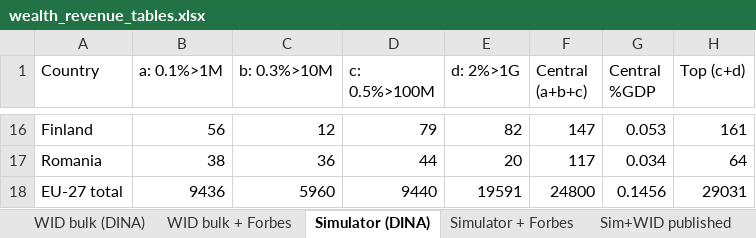
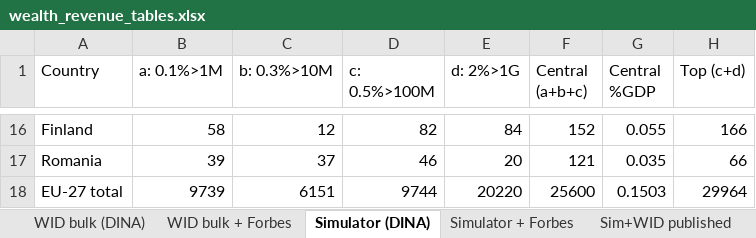
Before and after one commit to Montagnard/rapport-GRA-ft.-GC, an Excel workbook: annexes/wealth/wealth_revenue_tables.xlsx, sheet Simulator (DINA), drawn as a sheet; only a part is shown, gaps mark what is left out; values as stored, in another font and other column widths than the file's, no borders; the diff covers the shown part only; the diff names each change by its address in the sheet, - before the commit and + after, or states it on an @@ line.

```diff
--- a/annexes/wealth/wealth_revenue_tables.xlsx (sheet Simulator (DINA))
+++ b/annexes/wealth/wealth_revenue_tables.xlsx (sheet Simulator (DINA))
-B16 (a: 0.1%>1M): 56
+B16 (a: 0.1%>1M): 58
-D16 (c: 0.5%>100M): 79
+D16 (c: 0.5%>100M): 82
-E16 (d: 2%>1G): 82
+E16 (d: 2%>1G): 84
-F16 (Central (a+b+c)): 147
+F16 (Central (a+b+c)): 152
-G16 (Central %GDP): 0.053
+G16 (Central %GDP): 0.055
-H16 (Top (c+d)): 161
+H16 (Top (c+d)): 166
-B17 (a: 0.1%>1M): 38
+B17 (a: 0.1%>1M): 39
-C17 (b: 0.3%>10M): 36
+C17 (b: 0.3%>10M): 37
-D17 (c: 0.5%>100M): 44
+D17 (c: 0.5%>100M): 46
-F17 (Central (a+b+c)): 117
+F17 (Central (a+b+c)): 121
-G17 (Central %GDP): 0.034
+G17 (Central %GDP): 0.035
-H17 (Top (c+d)): 64
+H17 (Top (c+d)): 66
-B18 (a: 0.1%>1M): 9436
+B18 (a: 0.1%>1M): 9739
-C18 (b: 0.3%>10M): 5960
+C18 (b: 0.3%>10M): 6151
-D18 (c: 0.5%>100M): 9440
+D18 (c: 0.5%>100M): 9744
-E18 (d: 2%>1G): 19591
+E18 (d: 2%>1G): 20220
-F18 (Central (a+b+c)): 24800
+F18 (Central (a+b+c)): 25600
-G18 (Central %GDP): 0.1456
+G18 (Central %GDP): 0.1503
-H18 (Top (c+d)): 29031
+H18 (Top (c+d)): 29964
```
Also changed, not shown: 89 edited cells elsewhere in this sheet, sheet Sim+WID + Forbes, sheet WID bulk + Forbes, sheet Sim+WID published, sheet WID bulk (DINA), sheet Simulator + Forbes, 5 other files.
